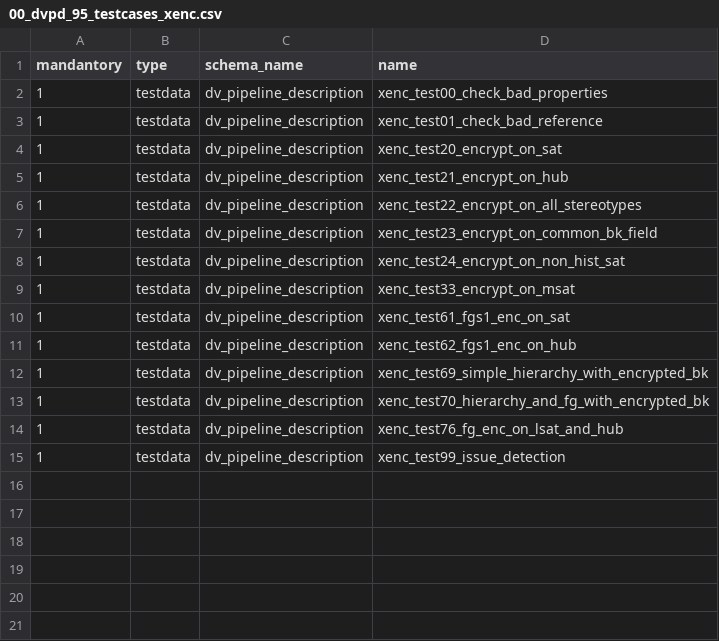
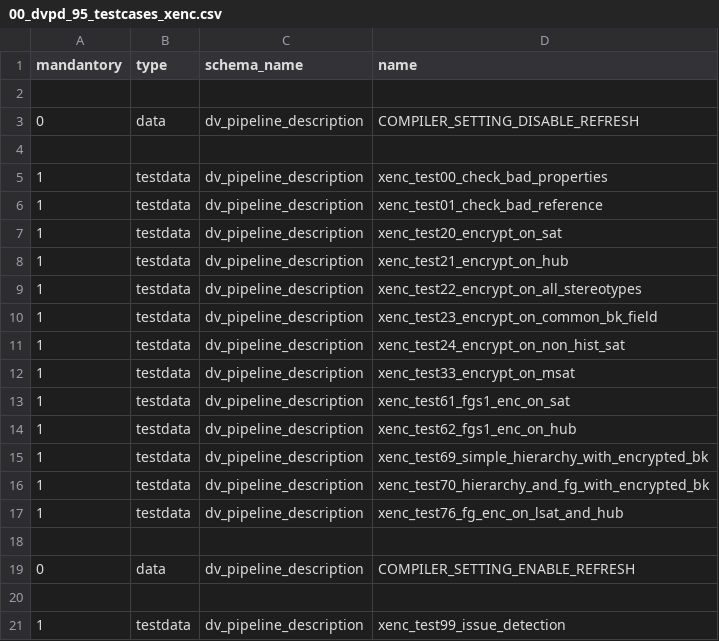
Before and after one commit to cimt-ag/data_vault_pipelinedescription, a CSV file: datamodel/jobless_deployment/00_dvpd_95_testcases_xenc.csv, drawn as a sheet.

Commit message:
Refactored pipeline_dv_column to materialized view includic feature to disable refresh during automatic deployment

```diff
--- a/datamodel/jobless_deployment/00_dvpd_95_testcases_xenc.csv
+++ b/datamodel/jobless_deployment/00_dvpd_95_testcases_xenc.csv
@@ -1,2 +1,5 @@
 mandantory,type,schema_name,name
+
+0,data,dv_pipeline_description,COMPILER_SETTING_DISABLE_REFRESH
+
 1,testdata,dv_pipeline_description,xenc_test00_check_bad_properties
@@ -14,2 +17,5 @@ mandantory,type,schema_name,name
 1,testdata,dv_pipeline_description,xenc_test76_fg_enc_on_lsat_and_hub
+
+0,data,dv_pipeline_description,COMPILER_SETTING_ENABLE_REFRESH
+
 1,testdata,dv_pipeline_description,xenc_test99_issue_detection
```
Also changed, not shown: datamodel/jobless_deployment/00_dvpd_00_deploy_dvpd_base.csv, datamodel/jobless_deployment/00_dvpd_95_testcases_dvpd.csv, 6 other files.
